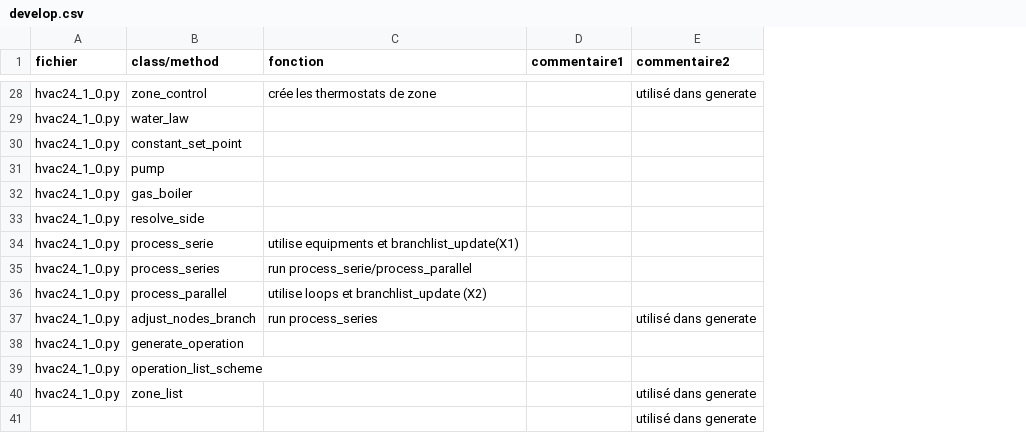
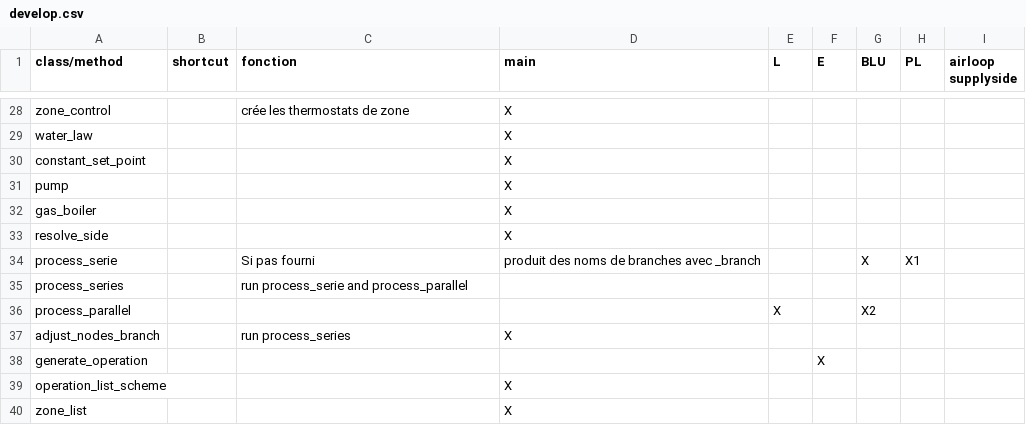
Before and after one commit to Open-Building-Management/ladybug_codes, a CSV file: develop.csv, drawn as a sheet; only a part is shown, gaps mark what is left out; removed rows and columns are numbered as before the commit, all else as after; the diff covers the shown part only; the diff names each change by its address in the sheet, - before the commit and + after, or states it on an @@ line.

Commit message:
Update develop.csv

```diff
--- a/develop.csv
+++ b/develop.csv
-column A (fichier), rows 28-40: all hvac24_1_0.py
+column B (shortcut), empty
-column D (commentaire1), empty
-column E (commentaire2), rows 28-40: utilisé dans generate |  |  |  |  |  |  |  |  | utilisé dans generate |  |  | utilisé dans generate
+column D (main), rows 28-40: X | X | X | X | X | X | produit des noms de branches avec _branch |  |  | X |  | X | X
+column E (L), row 36: X
+column F (E), row 38: X
+column G (BLU), rows 34-36: X |  | X2
+column H (PL), row 34: X1
+column I (airloop supplyside), empty
-C34 (fonction): utilise equipments et branchlist_update(X1)
+C34 (fonction): Si pas fourni
-C35 (fonction): run process_serie/process_parallel
+C35 (fonction): run process_serie and process_parallel
-C36 (fonction): utilise loops et branchlist_update (X2)
+C36 (fonction): (empty)
-row 41:  |  |  |  | utilisé dans generate
```
Also changed, not shown: 5 edited cells elsewhere in this file.
